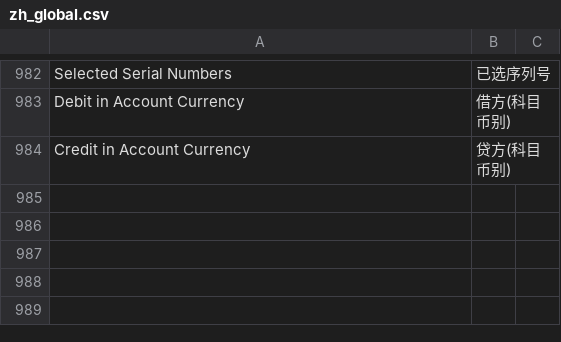
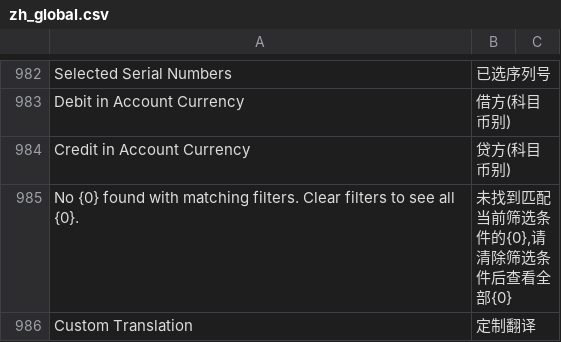
Before and after one commit to z1coyan/erpnext_oob, a CSV file: erpnext_oob/translations/zh_global.csv, drawn as a sheet; only a part is shown, gaps mark what is left out.

```diff
--- a/erpnext_oob/translations/zh_global.csv
+++ b/erpnext_oob/translations/zh_global.csv
@@ -1137 +1137,3 @@ Debit in Account Currency,借方(科目币别)
 Credit in Account Currency,贷方(科目币别)
+No {0} found with matching filters. Clear filters to see all {0}.,"未找到匹配当前筛选条件的{0},请清除筛选条件后查看全部{0}"
+Custom Translation,定制翻译
```
Also changed, not shown: 2 other files.
